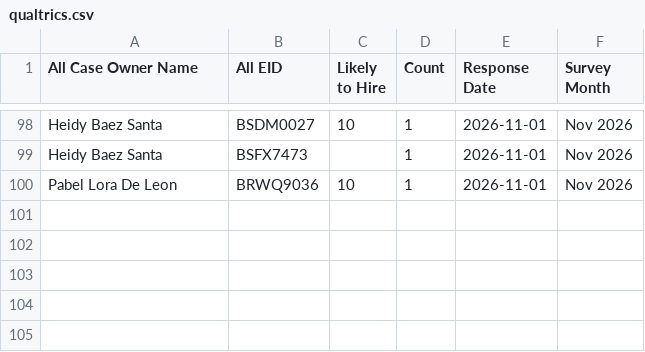
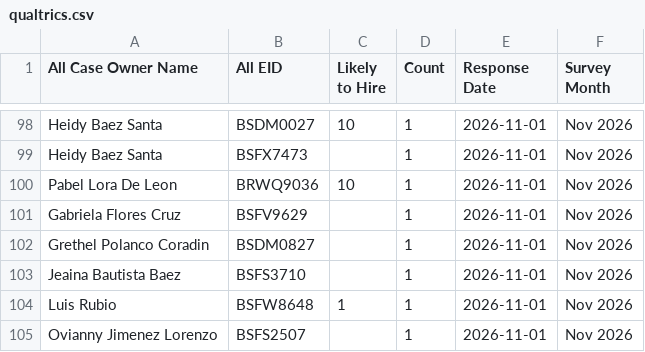
Before and after one commit to timramosthryv/supportkpidashboard, a CSV file: data/qualtrics.csv, drawn as a sheet; only a part is shown, gaps mark what is left out.

```diff
--- a/data/qualtrics.csv
+++ b/data/qualtrics.csv
@@ -100 +100,6 @@ Heidy Baez Santa,BSFX7473,,1,2026-11-01,Nov 2026
 Pabel Lora De Leon,BRWQ9036,10,1,2026-11-01,Nov 2026
+Gabriela Flores Cruz,BSFV9629,,1,2026-11-01,Nov 2026
+Grethel Polanco Coradin,BSDM0827,,1,2026-11-01,Nov 2026
+Jeaina Bautista Baez,BSFS3710,,1,2026-11-01,Nov 2026
+Luis Rubio,BSFW8648,1,1,2026-11-01,Nov 2026
+Ovianny Jimenez Lorenzo,BSFS2507,,1,2026-11-01,Nov 2026
```
Also changed, not shown: data/intercom.csv.
